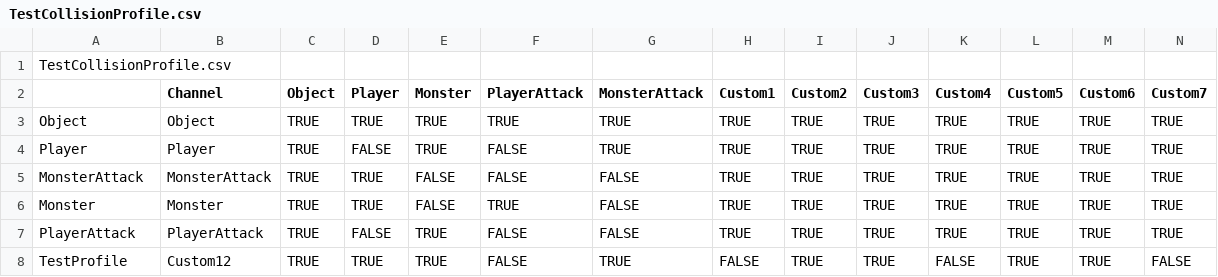
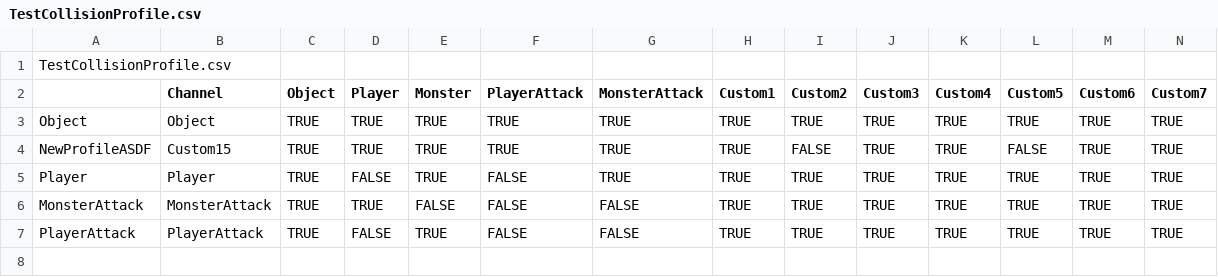
Before and after one commit to KimNamWook316/DX113D_LOL, a CSV file: Editor/Bin/Excel/TestCollisionProfile.csv, drawn as a sheet; only a part is shown; removed rows and columns are numbered as before the commit, all else as after; rows hold the shown columns only; the diff names each change by its address in the sheet, - before the commit and + after, or states it on an @@ line.

```diff
--- a/Editor/Bin/Excel/TestCollisionProfile.csv
+++ b/Editor/Bin/Excel/TestCollisionProfile.csv
+row 4: NewProfileASDF | Custom15 | TRUE | TRUE | TRUE | TRUE | TRUE | TRUE | FALSE | TRUE | TRUE | FALSE | TRUE | TRUE
-row 6: Monster | Monster | TRUE | TRUE | FALSE | TRUE | FALSE | TRUE | TRUE | TRUE | TRUE | TRUE | TRUE | TRUE
-row 8: TestProfile | Custom12 | TRUE | TRUE | TRUE | FALSE | TRUE | FALSE | TRUE | TRUE | FALSE | TRUE | TRUE | FALSE
```
Also changed, not shown: 7 other files.
